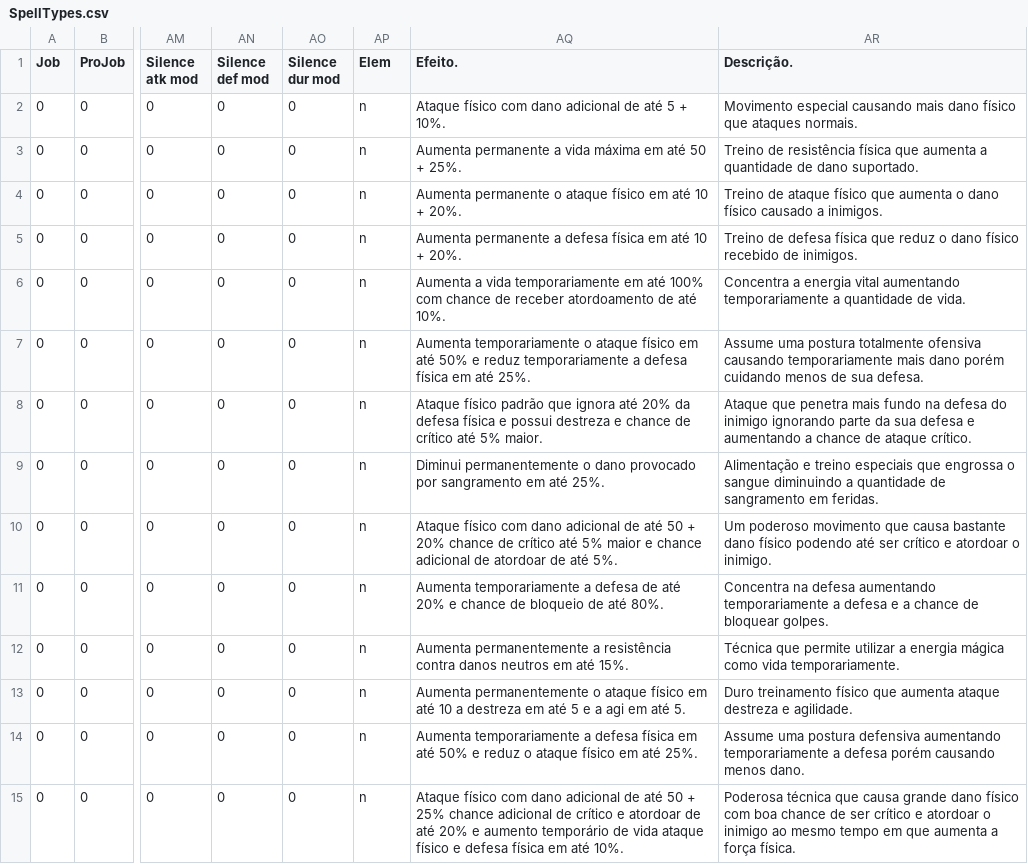
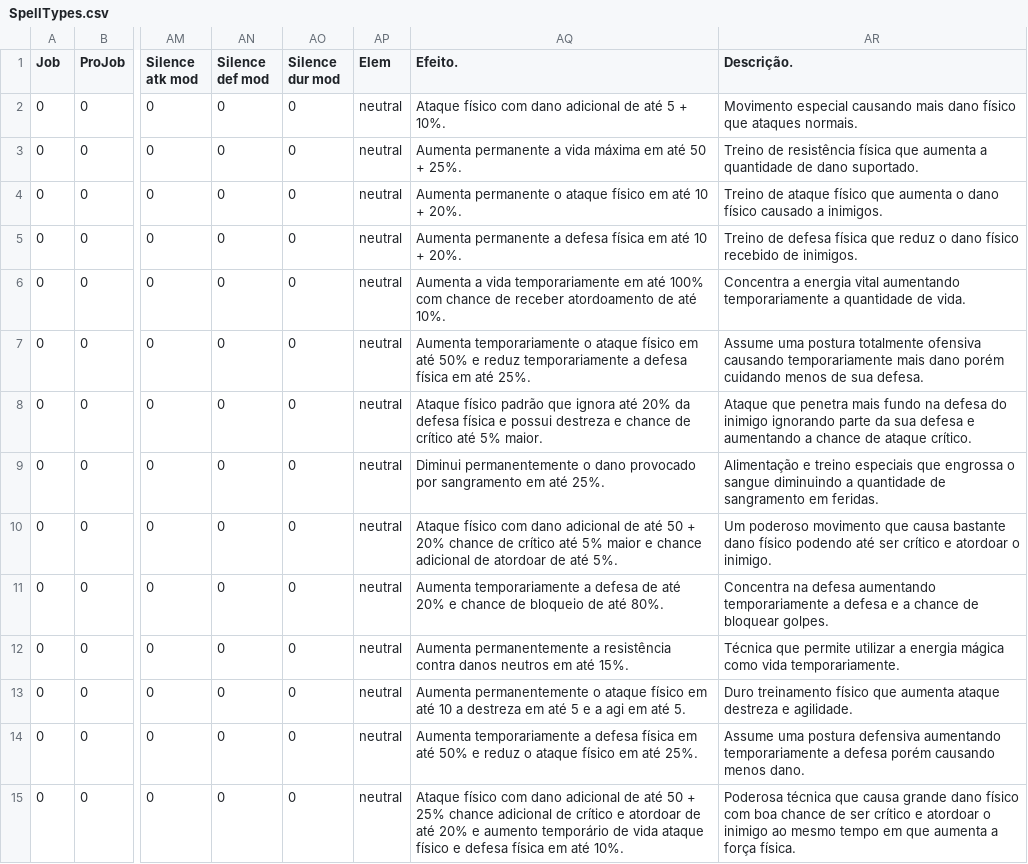
Before and after one commit to Salevieno/Jogo-da-aventura, a CSV file: csv files/SpellTypes.csv, drawn as a sheet; only a part is shown, gaps mark what is left out; the diff covers the shown part only; the diff names each change by its address in the sheet, - before the commit and + after, or states it on an @@ line.

```diff
--- a/csv files/SpellTypes.csv
+++ b/csv files/SpellTypes.csv
-AP2:AP15 (Elem): n
+AP2:AP15 (Elem): neutral
```
Also changed, not shown: 158 edited cells elsewhere in this file, csv files/CreatureTypes.csv, csv files/Elem.csv, 26 other files.
